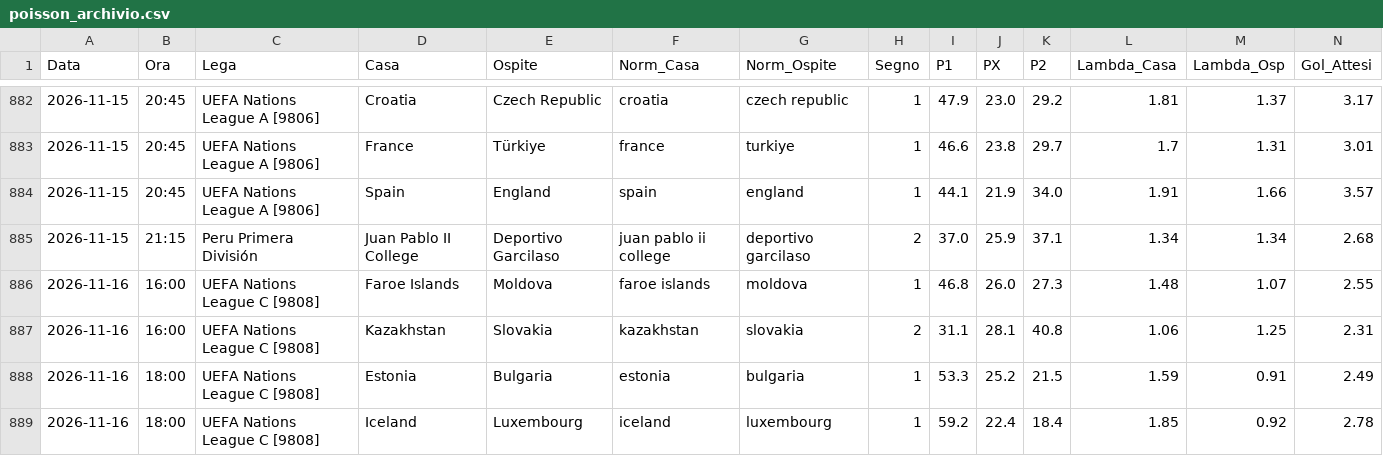
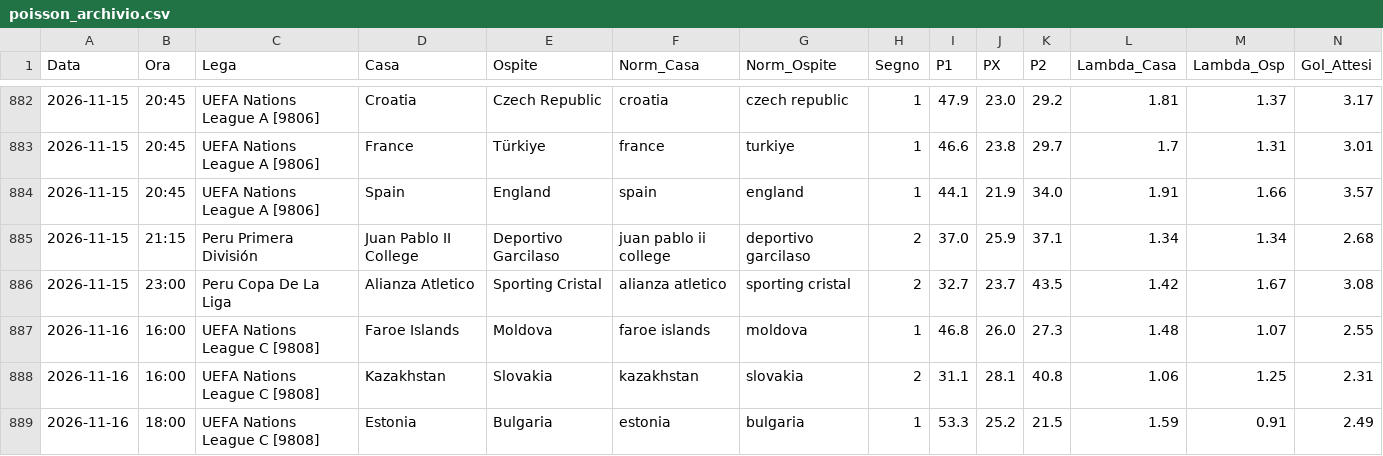
Before and after one commit to Caltiki/pronostici-repo, a CSV file: poisson_archivio.csv, drawn as a sheet; only a part is shown, gaps mark what is left out; the shorter side is filled out with more unchanged rows; rows hold the shown columns only; the diff names each change by its address in the sheet, - before the commit and + after, or states it on an @@ line.

```diff
--- a/poisson_archivio.csv
+++ b/poisson_archivio.csv
+row 886: 2026-11-15 | 23:00 | Peru Copa De La Liga | Alianza Atletico | Sporting Cristal | alianza atletico | sporting cristal | 2 | 32.7 | 23.7 | 43.5 | 1.42 | 1.67 | 3.08
```
Also changed, not shown: esiti_archivio.csv, oddsapi_archivio.csv, 36 other files.
